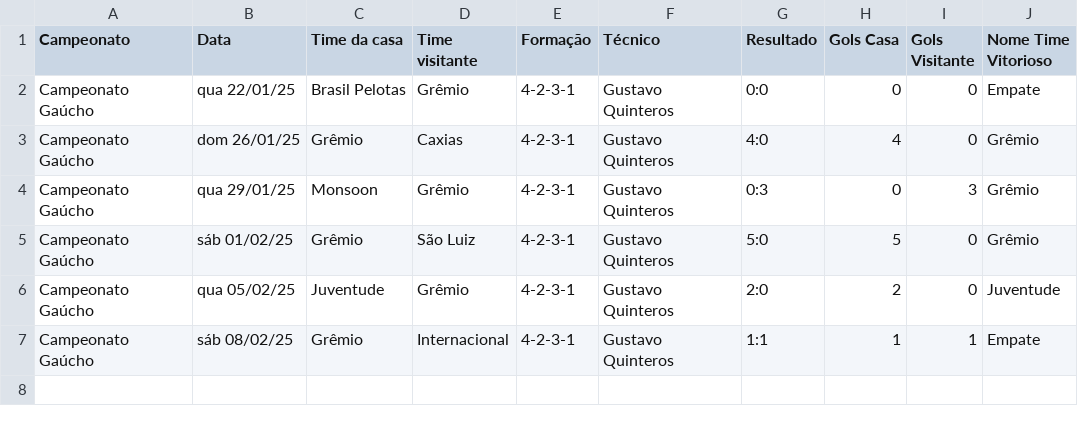
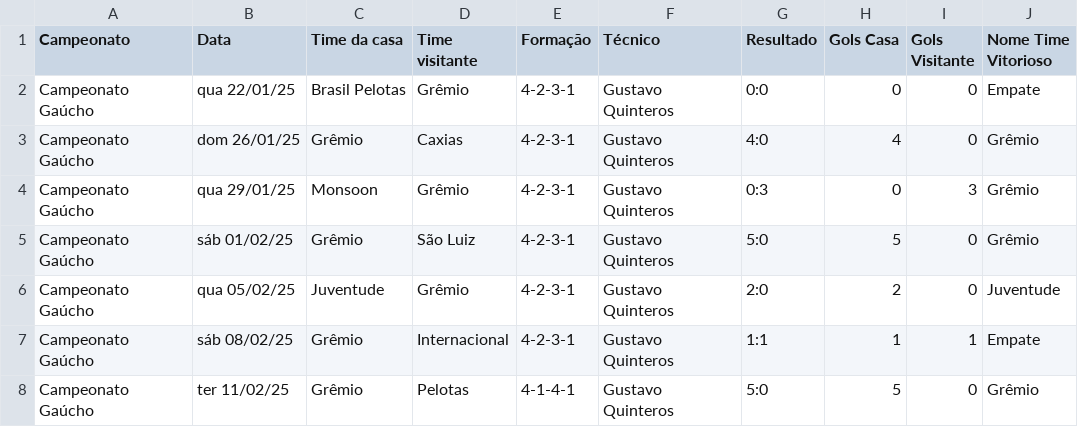
Before and after one commit to vinicius-mouzinho/Aproveitamento-Times-BR, a CSV file: data/Temporada Grêmio 2025.csv, drawn as a sheet; the diff names each change by its address in the sheet, - before the commit and + after, or states it on an @@ line.

```diff
--- a/data/Temporada Grêmio 2025.csv
+++ b/data/Temporada Grêmio 2025.csv
+row 8: Campeonato Gaúcho | ter 11/02/25 | Grêmio | Pelotas | 4-1-4-1 | Gustavo Quinteros | 5:0 | 5 | 0 | Grêmio
```
Also changed, not shown: data/Temporada Bragantino 2025.csv, data/Temporada Fortaleza 2025.csv, 2 other files.
